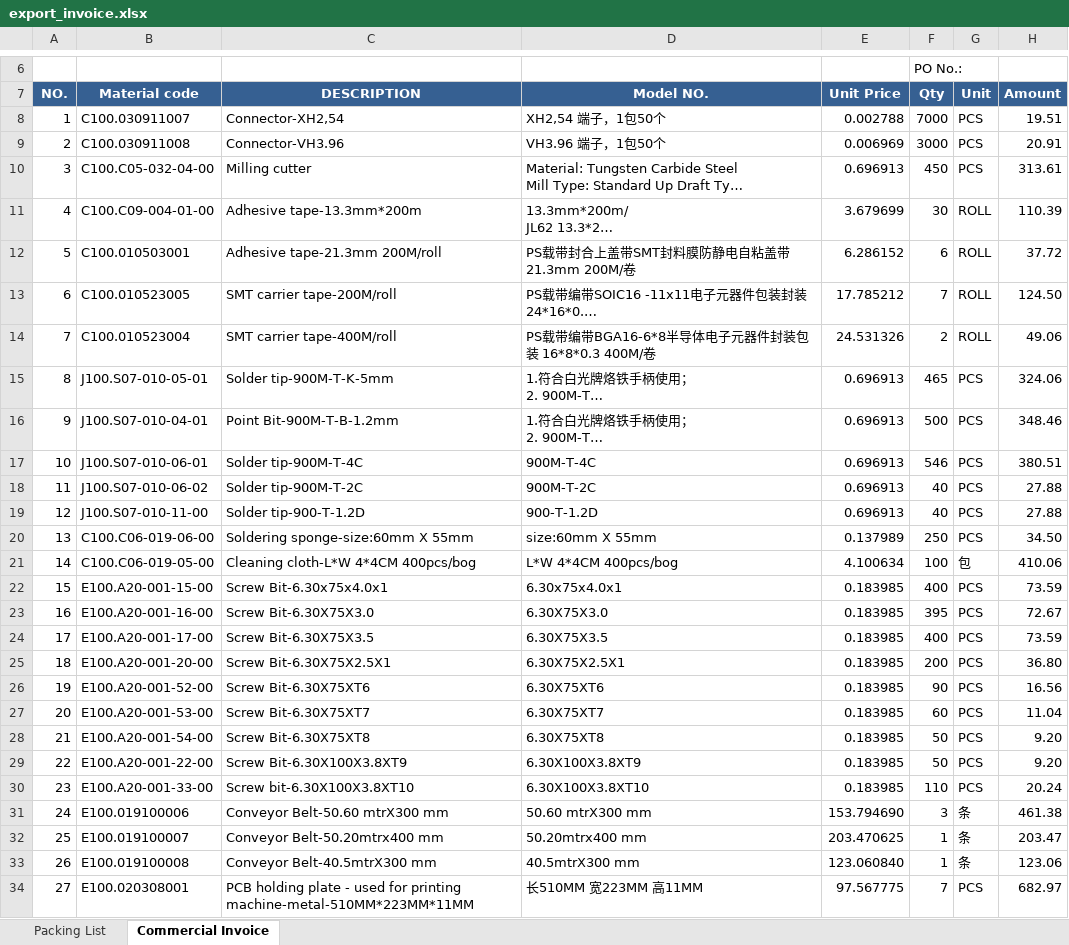
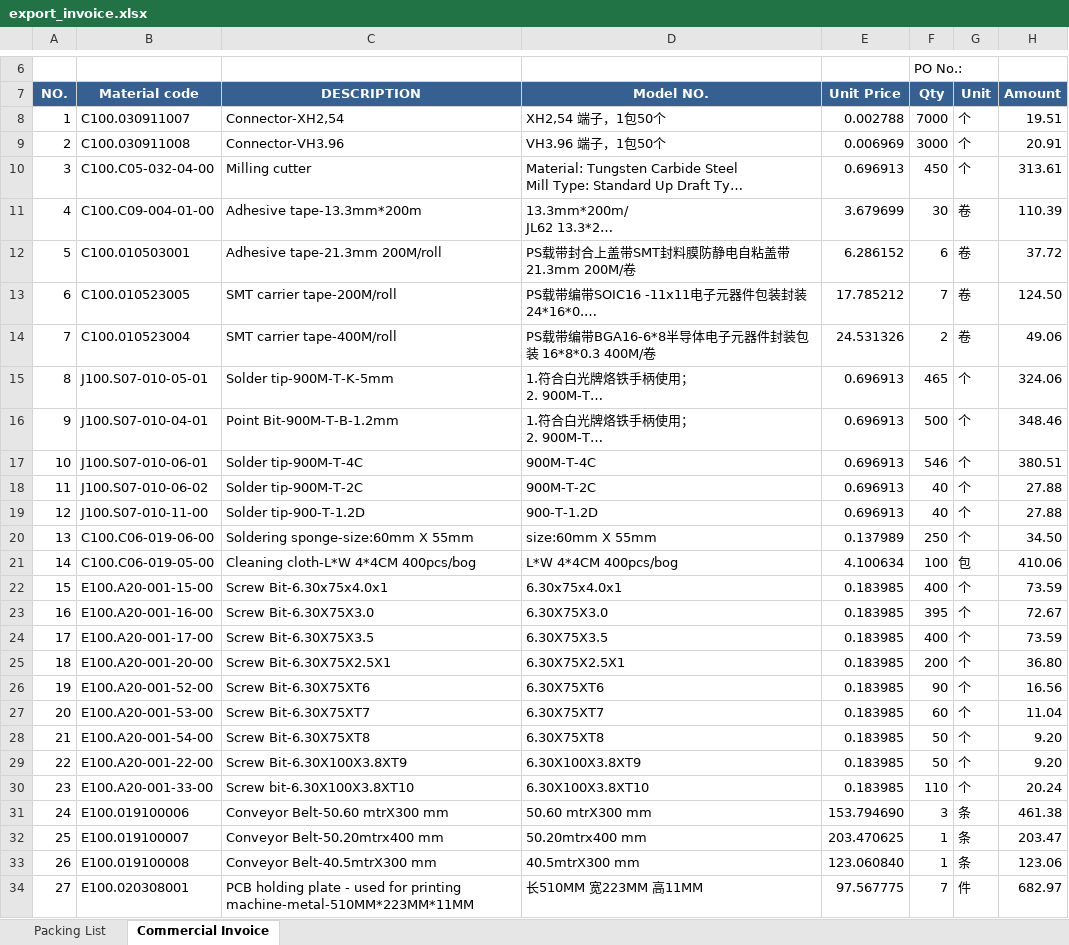
Before and after one commit to anlaganlag/export_reimport, an Excel workbook: outputs/export_invoice.xlsx, sheet Commercial Invoice, drawn as a sheet; only a part is shown, gaps mark what is left out; long unchanged cells end in …; values as stored, in another font and other column widths than the file's, no borders; the diff covers the shown part only; the diff names each change by its address in the sheet, - before the commit and + after, or states it on an @@ line.

```diff
--- a/outputs/export_invoice.xlsx (sheet Commercial Invoice)
+++ b/outputs/export_invoice.xlsx (sheet Commercial Invoice)
-G8:G10 (Unit): PCS
+G8:G10 (Unit): 个
-G11:G14 (Unit): ROLL
+G11:G14 (Unit): 卷
-G15:G20 (Unit): PCS
+G15:G20 (Unit): 个
-G22:G30 (Unit): PCS
+G22:G30 (Unit): 个
-G34 (Unit): PCS
+G34 (Unit): 件
```
Also changed, not shown: 13 edited cells elsewhere in this sheet, outputs/cif_original_invoice.xlsx, outputs/invoice_工厂_Daman.xlsx, 6 other files.
